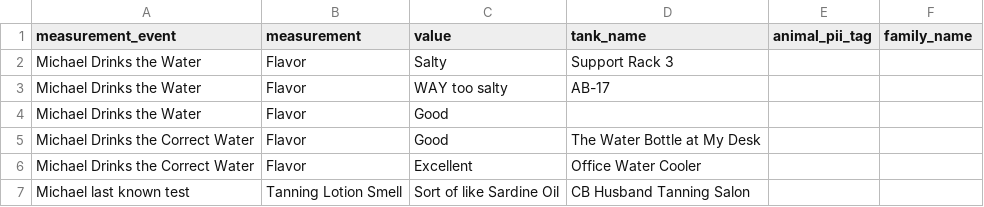
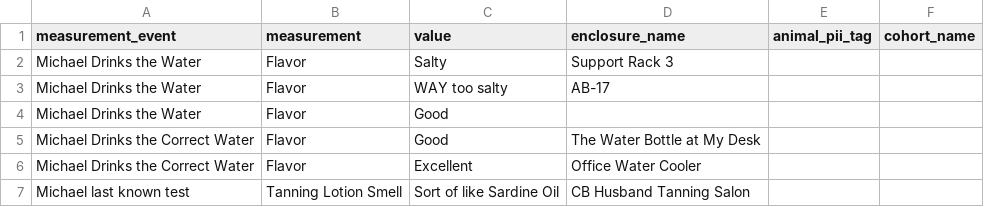
Before and after one commit to rubyforgood/abalone, a CSV file: spec/support/csv/basic_custom_measurement_invalid.csv, drawn as a sheet.

Commit message:
Rename family to cohort and tank to enclosure

```diff
--- a/spec/support/csv/basic_custom_measurement_invalid.csv
+++ b/spec/support/csv/basic_custom_measurement_invalid.csv
@@ -1,2 +1,2 @@
-measurement_event,measurement,value,tank_name,animal_pii_tag,family_name,
+measurement_event,measurement,value,enclosure_name,animal_pii_tag,cohort_name,
 Michael Drinks the Water,Flavor,Salty,Support Rack 3,,,
```
Also changed, not shown: db/sample_data_files/measurement/basic_measurement.csv, 38 other files.
